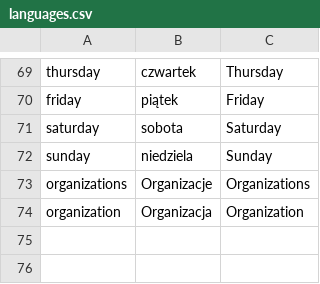
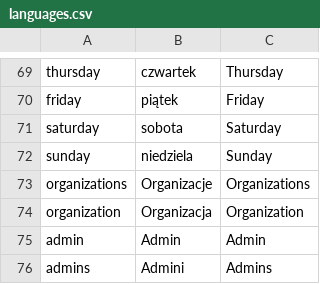
Before and after one commit to mniemyjski/deskable, a CSV file: resources/languages.csv, drawn as a sheet; only a part is shown, gaps mark what is left out.

Commit message:
change names company > organization and owner > admin

```diff
--- a/resources/languages.csv
+++ b/resources/languages.csv
@@ -74 +74,3 @@ organizations,Organizacje,Organizations
 organization,Organizacja,Organization
+admin,Admin,Admin
+admins,Admini,Admins
```
Also changed, not shown: 28 other files.
